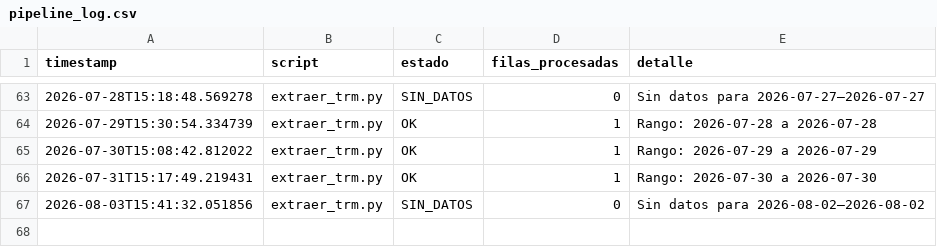
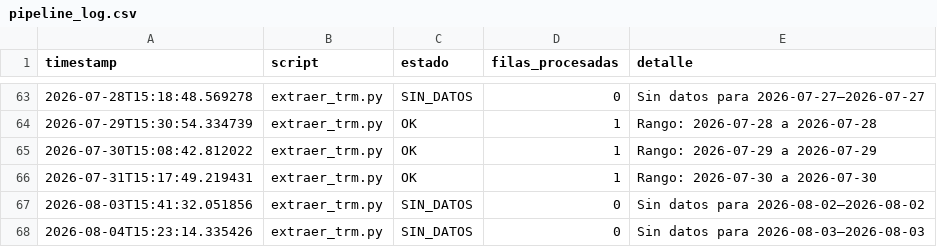
Before and after one commit to paloca05/Modelos-para-TRM-e-IPC, a CSV file: data/pipeline_log.csv, drawn as a sheet; only a part is shown, gaps mark what is left out; the diff names each change by its address in the sheet, - before the commit and + after, or states it on an @@ line.

```diff
--- a/data/pipeline_log.csv
+++ b/data/pipeline_log.csv
+row 68: 2026-08-04T15:23:14.335426 | extraer_trm.py | SIN_DATOS | 0 | Sin datos para 2026-08-03–2026-08-03
```
